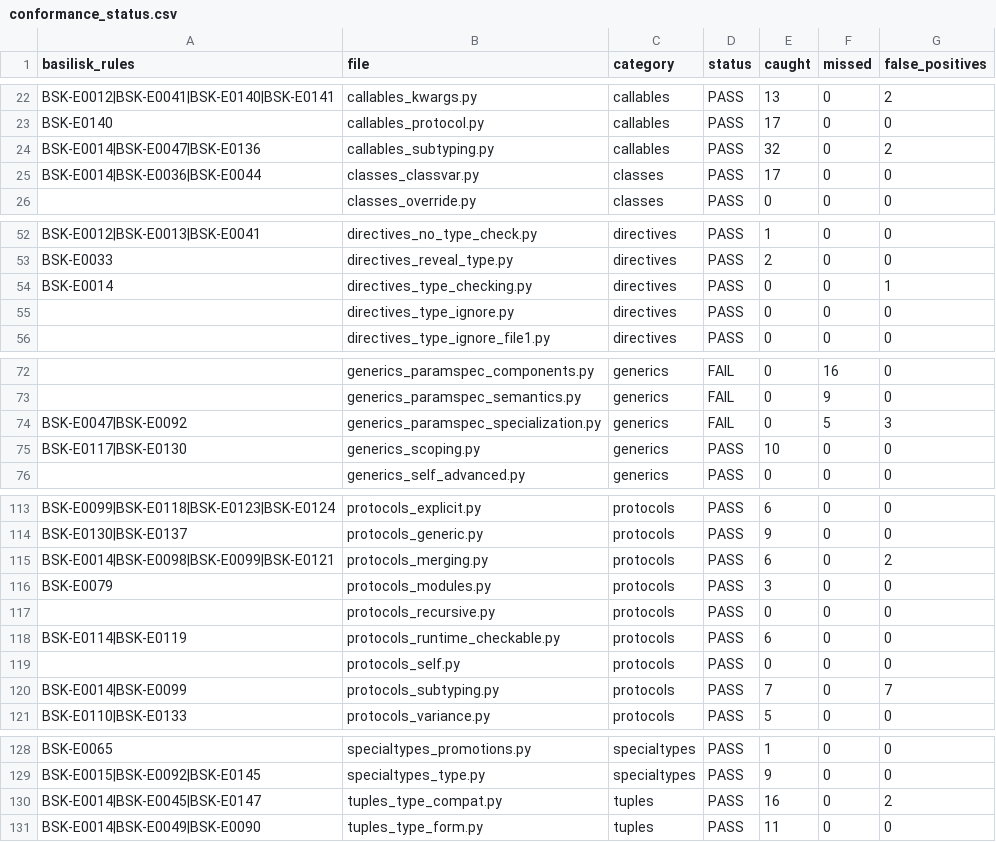
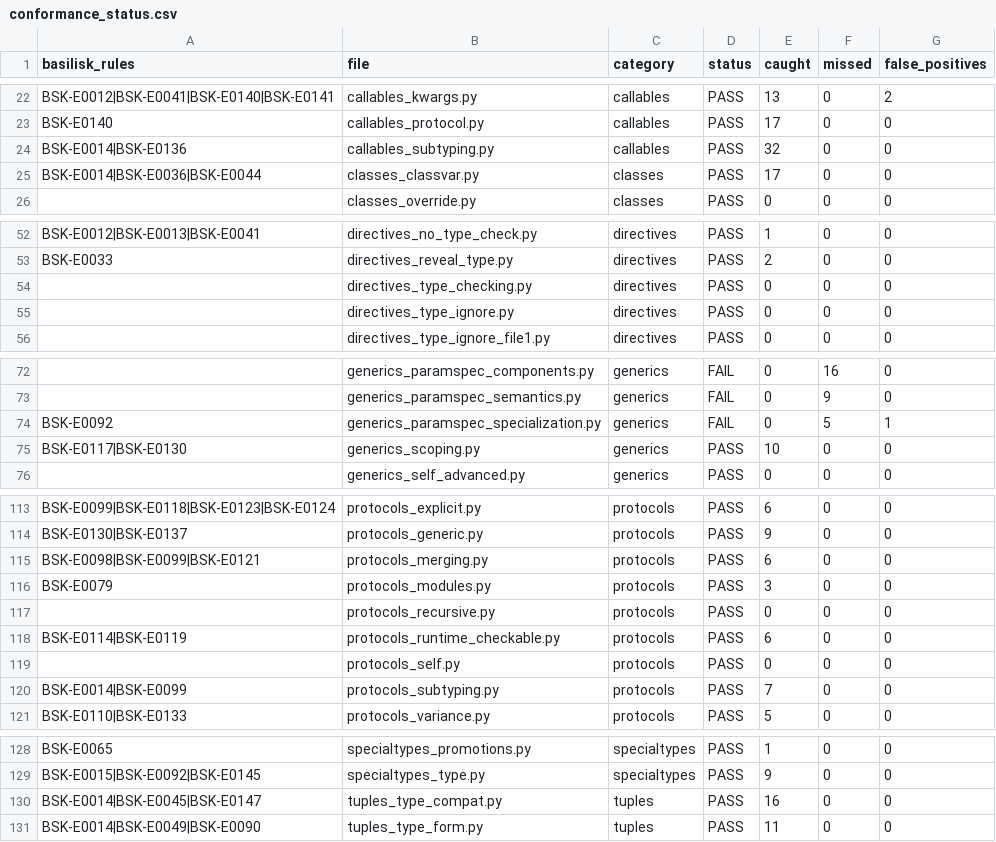
Before and after one commit to Nimblesite/Basilisk, a CSV file: conformance/conformance_status.csv, drawn as a sheet; only a part is shown, gaps mark what is left out; the diff names each change by its address in the sheet, - before the commit and + after, or states it on an @@ line.

Commit message:
PEP conformance: +2 files pass (95.2%), false positives 120 -> 62, gates ratcheted
Newly passing: generics_defaults_specialization (PEP 696 default-specialization
mismatch in E0014) and dataclasses_transform_converter (PEP 681 converter
support in E0142 + class/metaclass dataclass_transform awareness in E0111).

False positives nearly halved via a structural callable-subtyping engine
(callables_subtyping 24->0, callables_annotation 16->0), PEP 544 member-based
protocol satisfaction (protocols_subtyping 7->0, protocols_merging 2->0),
PEP 612 Base[P] subscript validity in E0047, 'if not TYPE_CHECKING' exclusion,
and PEP 646 tuple assignability fixes.

Per-file monotonicity verified against the previous CSV: no FP increases, no
caught decreases, no missed increases. Conformance gates ratcheted: threshold
93->95, max_false_positives 120->62; basilisk-resolver coverage 94->95.

```diff
--- a/conformance/conformance_status.csv
+++ b/conformance/conformance_status.csv
-A24 (basilisk_rules): BSK-E0014|BSK-E0047|BSK-E0136
+A24 (basilisk_rules): BSK-E0014|BSK-E0136
-G24 (false_positives): 2
+G24 (false_positives): 0
-A54 (basilisk_rules): BSK-E0014
+A54 (basilisk_rules): (empty)
-G54 (false_positives): 1
+G54 (false_positives): 0
-A74 (basilisk_rules): BSK-E0047|BSK-E0092
+A74 (basilisk_rules): BSK-E0092
-G74 (false_positives): 3
+G74 (false_positives): 1
-A115 (basilisk_rules): BSK-E0014|BSK-E0098|BSK-E0099|BSK-E0121
+A115 (basilisk_rules): BSK-E0098|BSK-E0099|BSK-E0121
-G115 (false_positives): 2
+G115 (false_positives): 0
-G120 (false_positives): 7
+G120 (false_positives): 0
-G130 (false_positives): 2
+G130 (false_positives): 0
```
Also changed, not shown: 12 other files.
